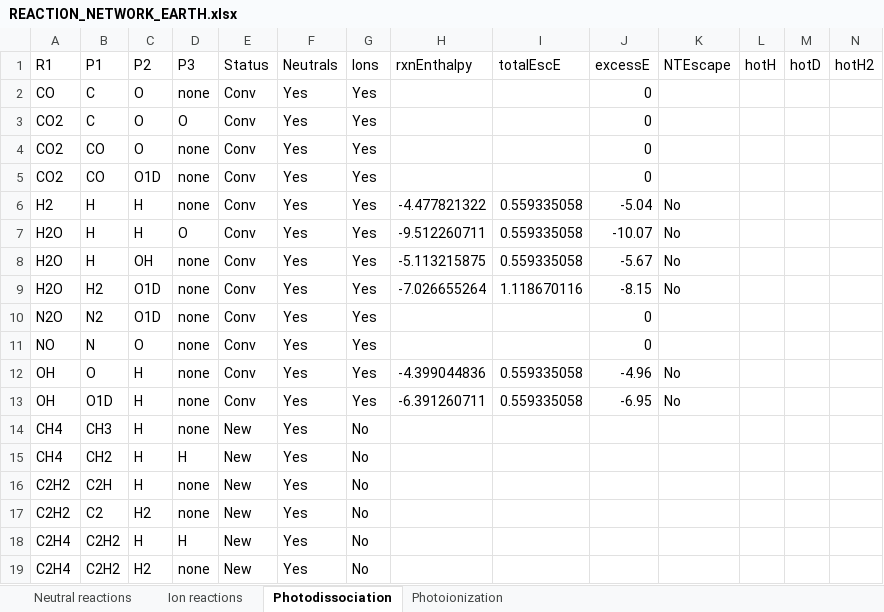
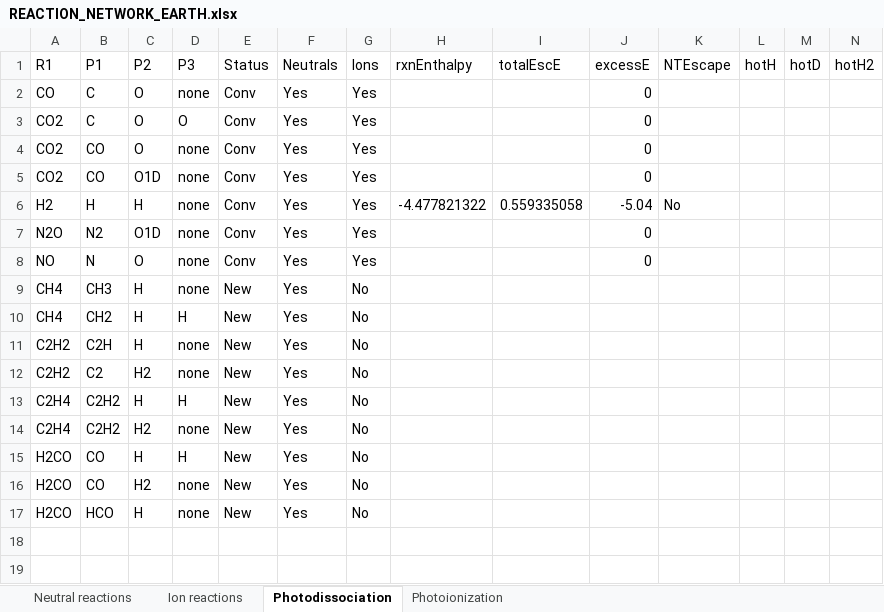
Before and after one commit to Ebsolo12/bluejay, an Excel workbook: Earth-Inputs/REACTION_NETWORK_EARTH.xlsx, sheet Photodissociation, drawn as a sheet; only a part is shown; values as stored, in another font and other column widths than the file's, no borders; removed rows and columns are numbered as before the commit, all else as after; rows hold the shown columns only; the diff names each change by its address in the sheet, - before the commit and + after, or states it on an @@ line.

```diff
--- a/Earth-Inputs/REACTION_NETWORK_EARTH.xlsx (sheet Photodissociation)
+++ b/Earth-Inputs/REACTION_NETWORK_EARTH.xlsx (sheet Photodissociation)
-row 7: H2O | H | H | O | Conv | Yes | Yes | -9.512260711 | 0.559335058 | -10.07 | No
-row 8: H2O | H | OH | none | Conv | Yes | Yes | -5.113215875 | 0.559335058 | -5.67 | No
-row 9: H2O | H2 | O1D | none | Conv | Yes | Yes | -7.026655264 | 1.118670116 | -8.15 | No
-row 12: OH | O | H | none | Conv | Yes | Yes | -4.399044836 | 0.559335058 | -4.96 | No
-row 13: OH | O1D | H | none | Conv | Yes | Yes | -6.391260711 | 0.559335058 | -6.95 | No
+row 15: H2CO | CO | H | H | New | Yes | No
+row 16: H2CO | CO | H2 | none | New | Yes | No
+row 17: H2CO | HCO | H | none | New | Yes | No
```
Also changed, not shown: sheet Ion reactions, sheet Photoionization, sheet Neutral reactions, Venus-Inputs/REACTION_NETWORK_VENUS.xlsx, uvxsect/JCH4toCH2pHpH.xlsx, 17 other files.
